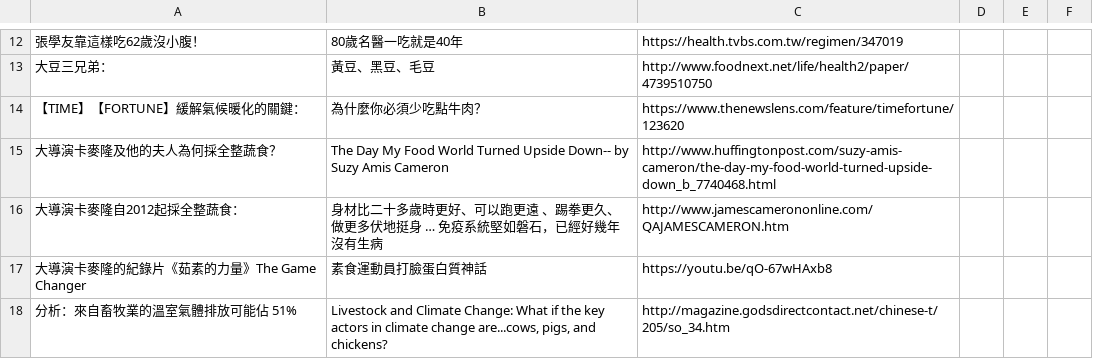
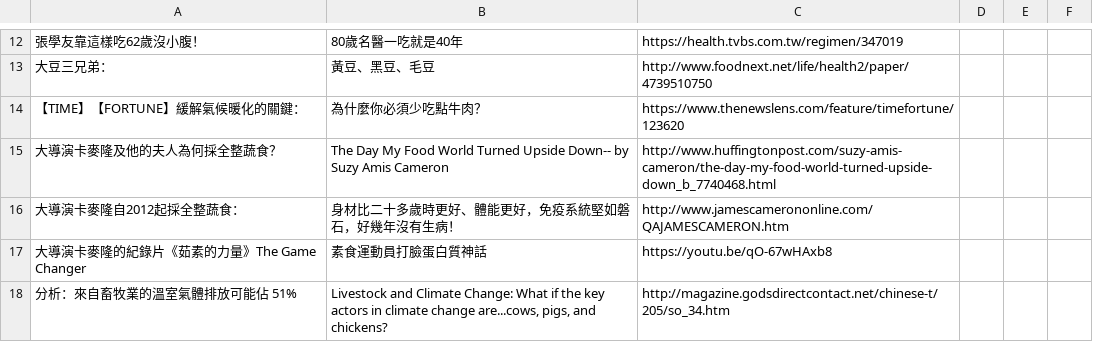
Before and after one commit to Nutrient-Ranking/Calories-Distribution, a CSV file: Message.csv, drawn as a sheet; only a part is shown, gaps mark what is left out; the diff covers the shown part only; the diff names each change by its address in the sheet, - before the commit and + after, or states it on an @@ line.

```diff
--- a/Message.csv
+++ b/Message.csv
-B16: 身材比二十多歲時更好、可以跑更遠 、踢拳更久、做更多伏地挺身 … 免疫系統堅如磐石，已經好幾年沒有生病
+B16: 身材比二十多歲時更好、體能更好，免疫系統堅如磐石，好幾年沒有生病！
```
Also changed, not shown: 6 added rows, 6 removed rows and 15 edited cells elsewhere in this file.
